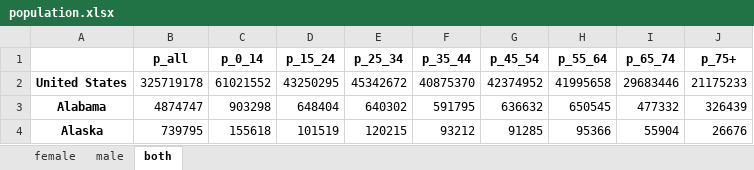
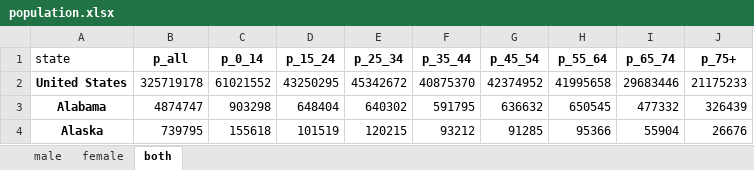
Before and after one commit to ygc506/ECE143_Project15, an Excel workbook: data/population.xlsx, sheet both, drawn as a sheet; only a part is shown; values as stored, in another font and other column widths than the file's, no borders; the diff names each change by its address in the sheet, - before the commit and + after, or states it on an @@ line.

```diff
--- a/data/population.xlsx (sheet both)
+++ b/data/population.xlsx (sheet both)
@@ sheet tab order changed: male | female | both @@
-A1: (empty)
+A1: state
```
Also changed, not shown: sheet female, sheet male.
